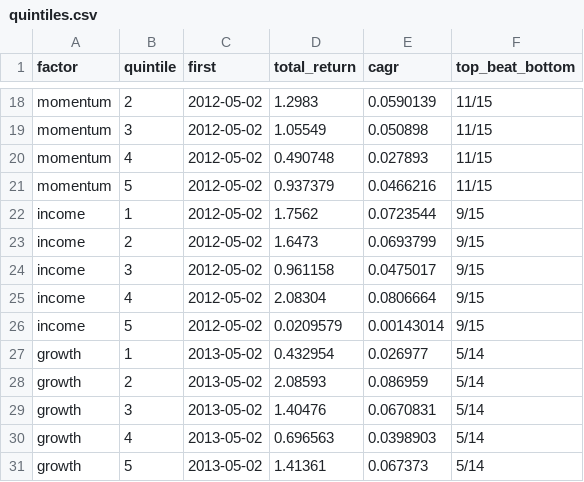
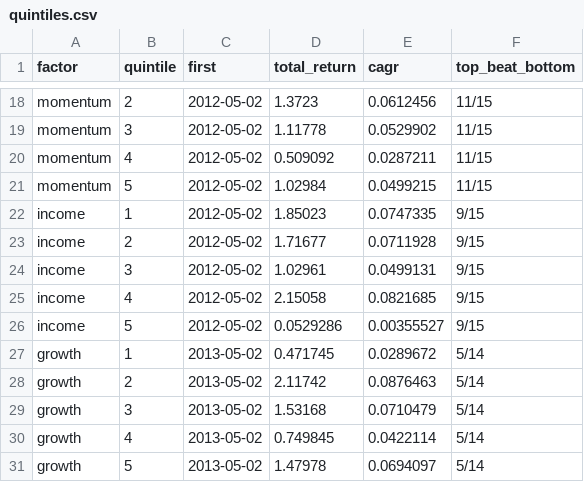
Before and after one commit to mbottoni/b3-radar, a CSV file: data/backtest/quintiles.csv, drawn as a sheet; only a part is shown, gaps mark what is left out; the diff covers the shown part only; the diff names each change by its address in the sheet, - before the commit and + after, or states it on an @@ line.

```diff
--- a/data/backtest/quintiles.csv
+++ b/data/backtest/quintiles.csv
-D18 (total_return): 1.2983
+D18 (total_return): 1.3723
-E18 (cagr): 0.0590139
+E18 (cagr): 0.0612456
-D19 (total_return): 1.05549
+D19 (total_return): 1.11778
-E19 (cagr): 0.050898
+E19 (cagr): 0.0529902
-D20 (total_return): 0.490748
+D20 (total_return): 0.509092
-E20 (cagr): 0.027893
+E20 (cagr): 0.0287211
-D21 (total_return): 0.937379
+D21 (total_return): 1.02984
-E21 (cagr): 0.0466216
+E21 (cagr): 0.0499215
-D22 (total_return): 1.7562
+D22 (total_return): 1.85023
-E22 (cagr): 0.0723544
+E22 (cagr): 0.0747335
-D23 (total_return): 1.6473
+D23 (total_return): 1.71677
-E23 (cagr): 0.0693799
+E23 (cagr): 0.0711928
-D24 (total_return): 0.961158
+D24 (total_return): 1.02961
-E24 (cagr): 0.0475017
+E24 (cagr): 0.0499131
-D25 (total_return): 2.08304
+D25 (total_return): 2.15058
-E25 (cagr): 0.0806664
+E25 (cagr): 0.0821685
-D26 (total_return): 0.0209579
+D26 (total_return): 0.0529286
-E26 (cagr): 0.00143014
+E26 (cagr): 0.00355527
-D27 (total_return): 0.432954
+D27 (total_return): 0.471745
-E27 (cagr): 0.026977
+E27 (cagr): 0.0289672
-D28 (total_return): 2.08593
+D28 (total_return): 2.11742
-E28 (cagr): 0.086959
+E28 (cagr): 0.0876463
-D29 (total_return): 1.40476
+D29 (total_return): 1.53168
-E29 (cagr): 0.0670831
+E29 (cagr): 0.0710479
-D30 (total_return): 0.696563
+D30 (total_return): 0.749845
-E30 (cagr): 0.0398903
+E30 (cagr): 0.0422114
-D31 (total_return): 1.41361
+D31 (total_return): 1.47978
-E31 (cagr): 0.067373
+E31 (cagr): 0.0694097
```
Also changed, not shown: 32 edited cells elsewhere in this file, data/backtest/cohorts.csv, data/backtest/periods.csv, 12 other files.
